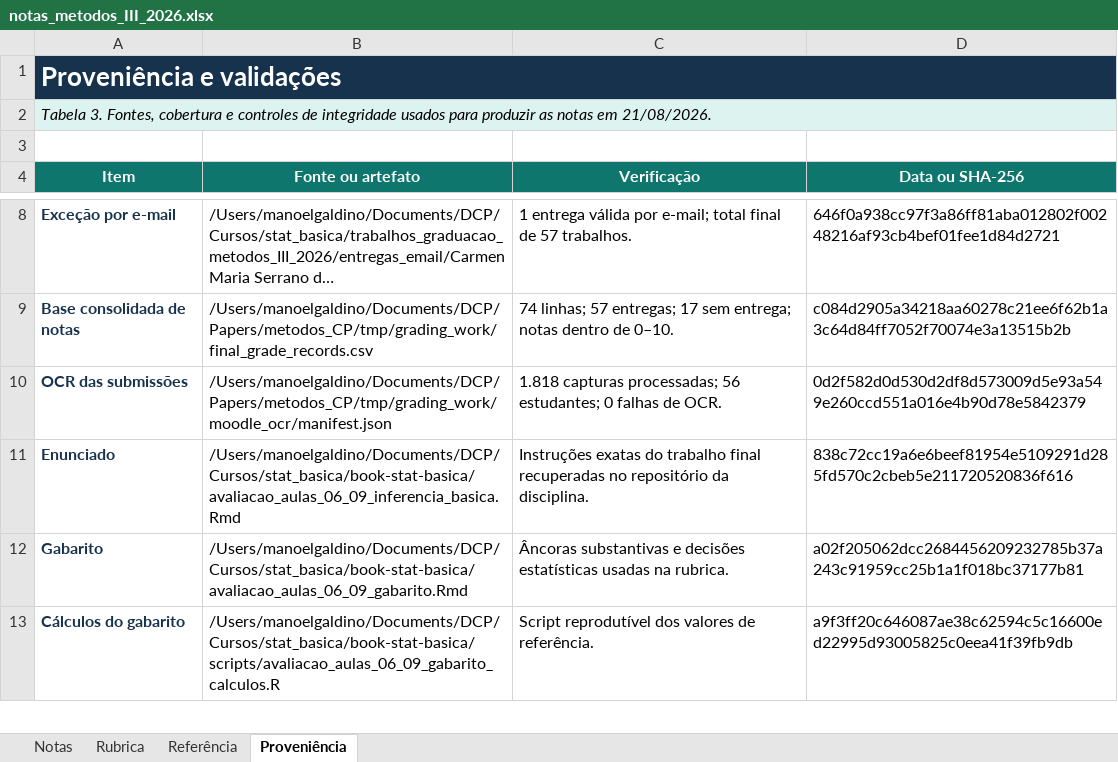
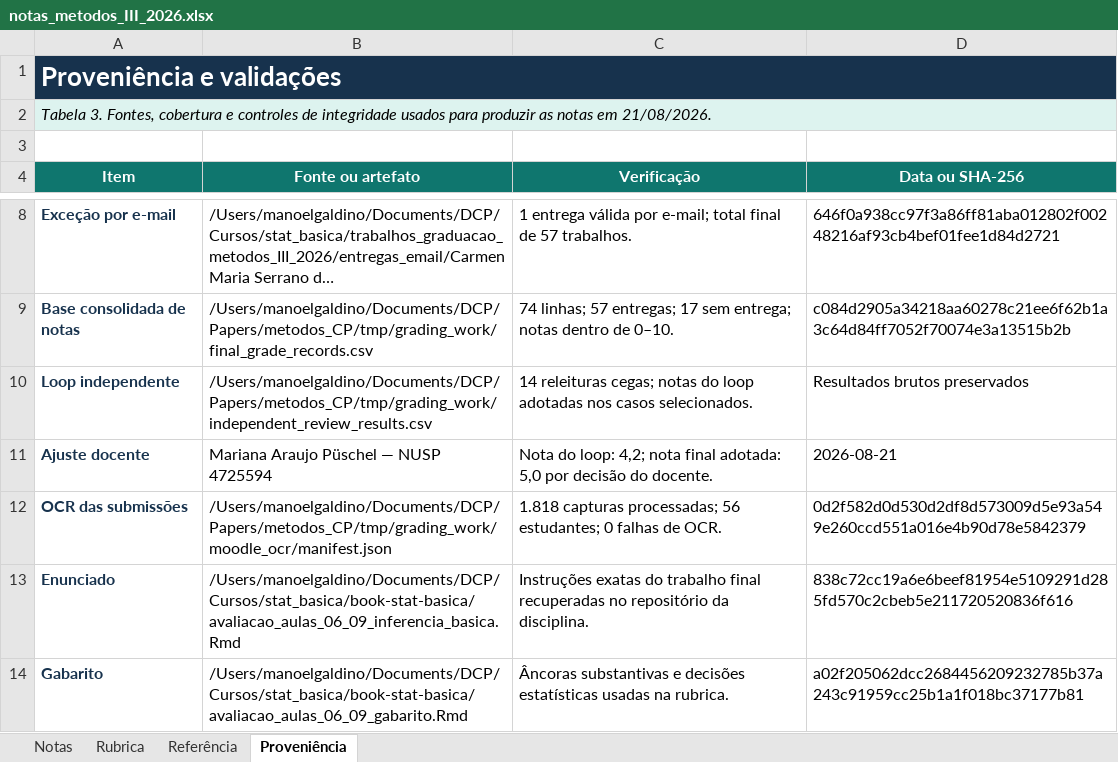
Before and after one commit to mgaldino/metodos-cp-brasil, an Excel workbook: outputs/01a02455-4428-7e10-b65c-4328cbb55411/notas_metodos_III_2026.xlsx, sheet Proveniência, drawn as a sheet; only a part is shown, gaps mark what is left out; the shorter side is filled out with more unchanged rows; long unchanged cells end in …; values as stored, in another font and other column widths than the file's, no borders; the diff names each change by its address in the sheet, - before the commit and + after, or states it on an @@ line.

```diff
--- a/outputs/01a02455-4428-7e10-b65c-4328cbb55411/notas_metodos_III_2026.xlsx (sheet Proveniência)
+++ b/outputs/01a02455-4428-7e10-b65c-4328cbb55411/notas_metodos_III_2026.xlsx (sheet Proveniência)
+row 10: Loop independente | /Users/manoelgaldino/Documents/DCP/Papers/metodos_CP/tmp/grading_work/independent_review_results.csv | 14 releituras cegas; notas do loop adotadas nos casos selecionados. | Resultados brutos preservados
+row 11: Ajuste docente | Mariana Araujo Püschel — NUSP 4725594 | Nota do loop: 4,2; nota final adotada: 5,0 por decisão do docente. | 2026-08-21
```
Also changed, not shown: sheet Notas, 9 other files.
